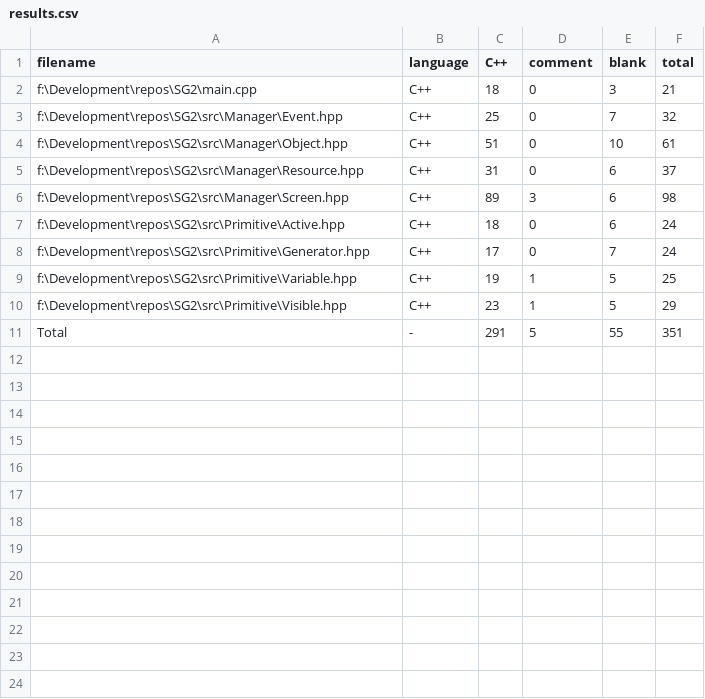
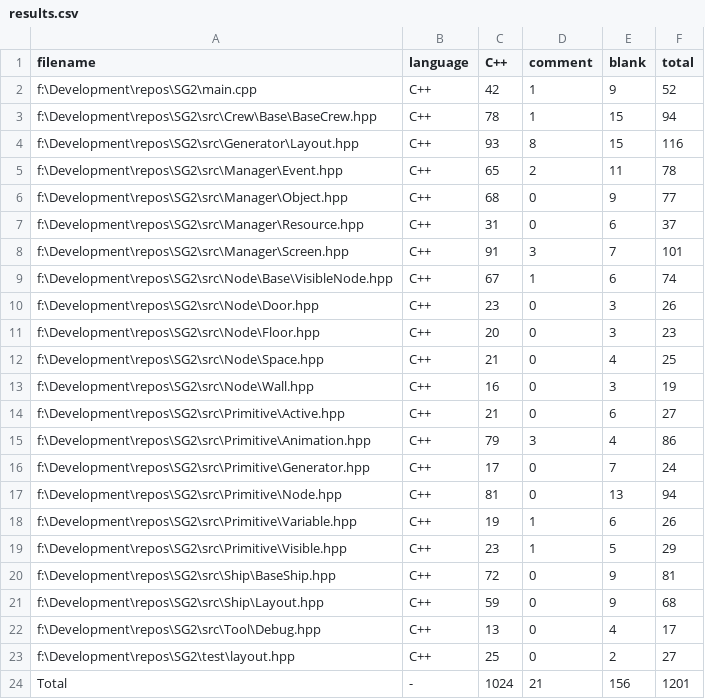
Before and after one commit to LMckim/SG2, a CSV file: .VSCodeCounter/results.csv, drawn as a sheet.

```diff
--- a/.VSCodeCounter/results.csv
+++ b/.VSCodeCounter/results.csv
@@ -1,11 +1,24 @@
 "filename", "language", "C++", "comment", "blank", "total"
-"f:\Development\repos\SG2\main.cpp", "C++", 18, 0, 3, 21
-"f:\Development\repos\SG2\src\Manager\Event.hpp", "C++", 25, 0, 7, 32
-"f:\Development\repos\SG2\src\Manager\Object.hpp", "C++", 51, 0, 10, 61
+"f:\Development\repos\SG2\main.cpp", "C++", 42, 1, 9, 52
+"f:\Development\repos\SG2\src\Crew\Base\BaseCrew.hpp", "C++", 78, 1, 15, 94
+"f:\Development\repos\SG2\src\Generator\Layout.hpp", "C++", 93, 8, 15, 116
+"f:\Development\repos\SG2\src\Manager\Event.hpp", "C++", 65, 2, 11, 78
+"f:\Development\repos\SG2\src\Manager\Object.hpp", "C++", 68, 0, 9, 77
 "f:\Development\repos\SG2\src\Manager\Resource.hpp", "C++", 31, 0, 6, 37
-"f:\Development\repos\SG2\src\Manager\Screen.hpp", "C++", 89, 3, 6, 98
-"f:\Development\repos\SG2\src\Primitive\Active.hpp", "C++", 18, 0, 6, 24
+"f:\Development\repos\SG2\src\Manager\Screen.hpp", "C++", 91, 3, 7, 101
+"f:\Development\repos\SG2\src\Node\Base\VisibleNode.hpp", "C++", 67, 1, 6, 74
+"f:\Development\repos\SG2\src\Node\Door.hpp", "C++", 23, 0, 3, 26
+"f:\Development\repos\SG2\src\Node\Floor.hpp", "C++", 20, 0, 3, 23
+"f:\Development\repos\SG2\src\Node\Space.hpp", "C++", 21, 0, 4, 25
+"f:\Development\repos\SG2\src\Node\Wall.hpp", "C++", 16, 0, 3, 19
+"f:\Development\repos\SG2\src\Primitive\Active.hpp", "C++", 21, 0, 6, 27
+"f:\Development\repos\SG2\src\Primitive\Animation.hpp", "C++", 79, 3, 4, 86
 "f:\Development\repos\SG2\src\Primitive\Generator.hpp", "C++", 17, 0, 7, 24
-"f:\Development\repos\SG2\src\Primitive\Variable.hpp", "C++", 19, 1, 5, 25
+"f:\Development\repos\SG2\src\Primitive\Node.hpp", "C++", 81, 0, 13, 94
+"f:\Development\repos\SG2\src\Primitive\Variable.hpp", "C++", 19, 1, 6, 26
 "f:\Development\repos\SG2\src\Primitive\Visible.hpp", "C++", 23, 1, 5, 29
-"Total", "-", 291, 5, 55, 351
+"f:\Development\repos\SG2\src\Ship\BaseShip.hpp", "C++", 72, 0, 9, 81
+"f:\Development\repos\SG2\src\Ship\Layout.hpp", "C++", 59, 0, 9, 68
+"f:\Development\repos\SG2\src\Tool\Debug.hpp", "C++", 13, 0, 4, 17
+"f:\Development\repos\SG2\test\layout.hpp", "C++", 25, 0, 2, 27
+"Total", "-", 1024, 21, 156, 1201
```
Also changed, not shown: 11 other files.
